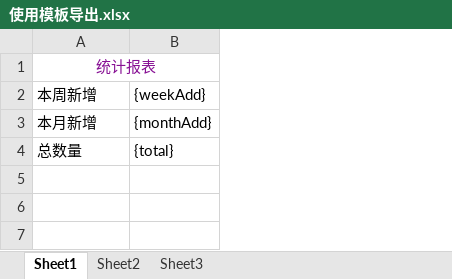
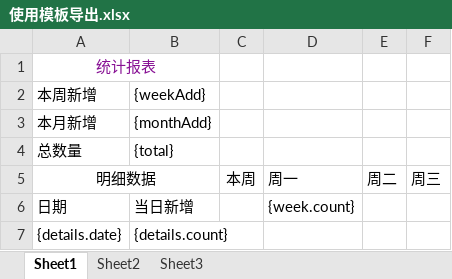
Before and after one commit to xjs1919/learning-demo, an Excel workbook: easyexcel-upload-demo/src/main/resources/使用模板导出.xlsx, sheet Sheet1, drawn as a sheet; values as stored, in another font and other column widths than the file's, no borders; the diff names each change by its address in the sheet, - before the commit and + after, or states it on an @@ line.

```diff
--- a/easyexcel-upload-demo/src/main/resources/使用模板导出.xlsx (sheet Sheet1)
+++ b/easyexcel-upload-demo/src/main/resources/使用模板导出.xlsx (sheet Sheet1)
+column C, empty
+column D, empty
+column E, empty
+column F, empty
+row 5: 明细数据 |  | 本周 | 周一 | 周二 | 周三
+row 6: 日期 | 当日新增 |  | {week.count}
+row 7: {details.date} | {details.count}
```
Also changed, not shown: 2 other files.
